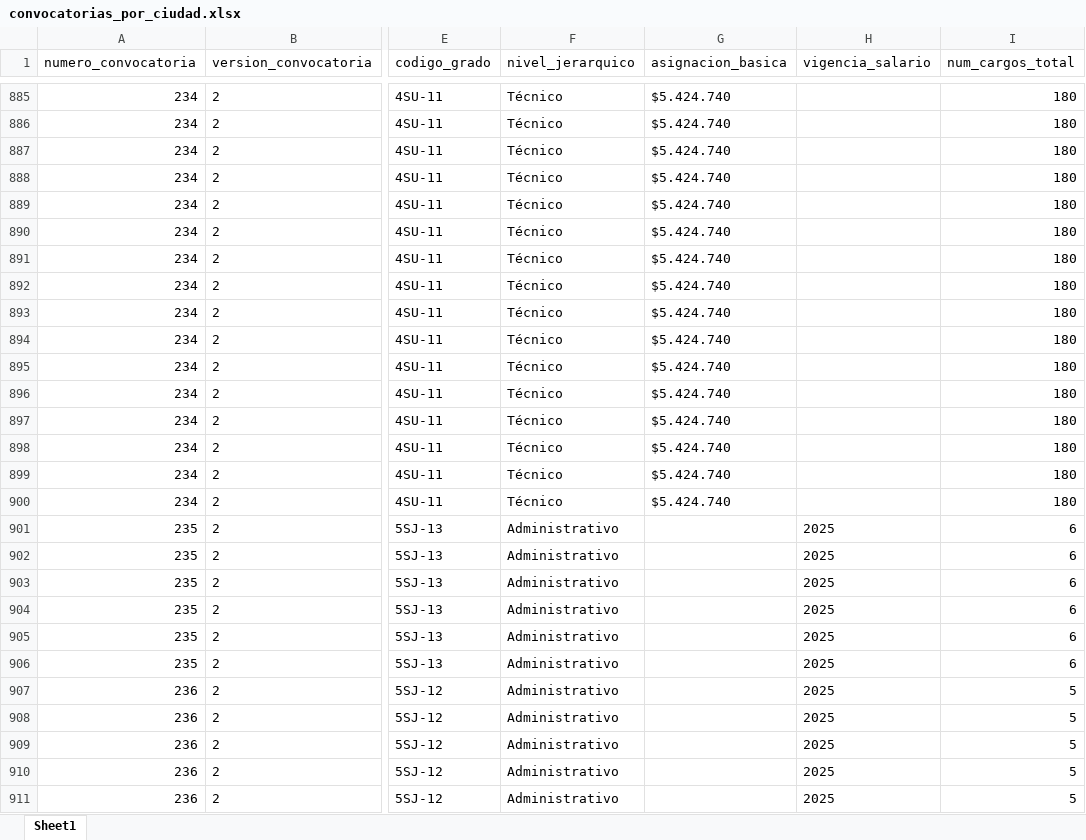
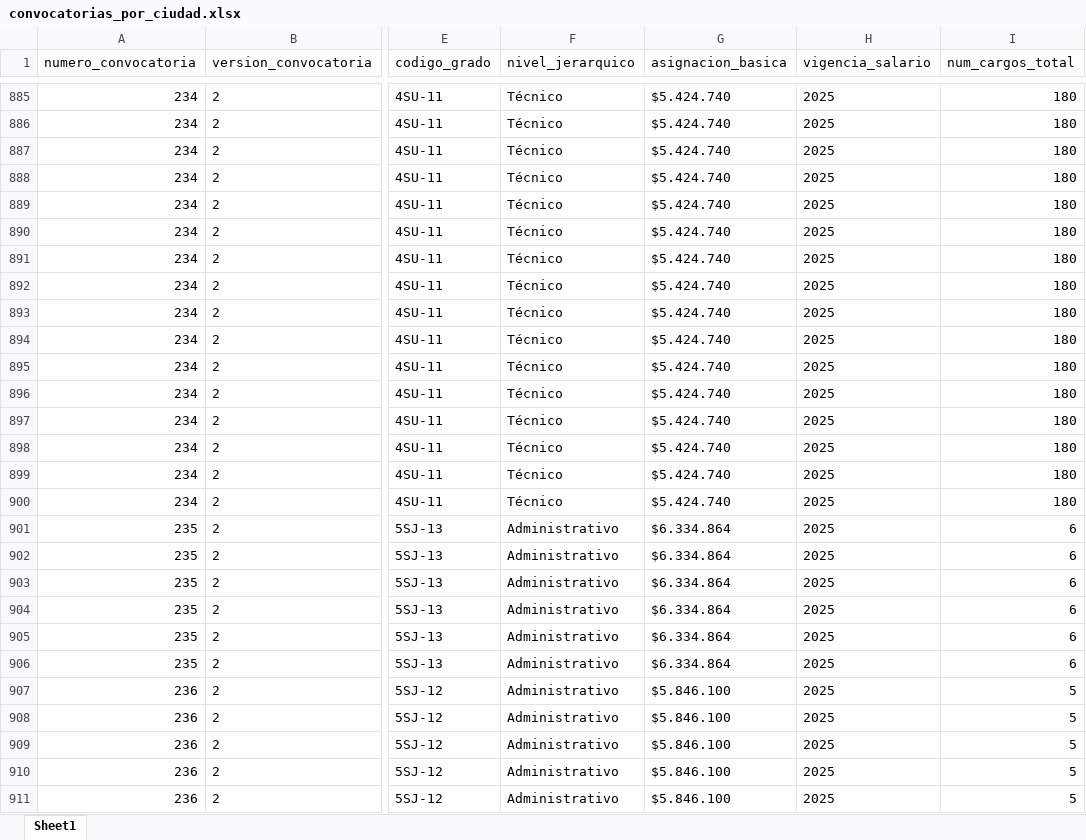
Before and after one commit to ronyvhell/Scraping-Merito-2026, an Excel workbook: csv/convocatorias_por_ciudad.xlsx, sheet Sheet1, drawn as a sheet; only a part is shown, gaps mark what is left out; values as stored, in another font and other column widths than the file's, no borders; the diff covers the shown part only; the diff names each change by its address in the sheet, - before the commit and + after, or states it on an @@ line.

Commit message:
Enhance visualizador.html and related files with improved styling and structure for filters, tables, and modals. Update CSV and JSON data files to include 'vigencia_salario' and 'asignacion_basica' values for job postings. Adjust parsing logic in scrape_pdf.py to handle edge cases in PDF extraction more effectively.

```diff
--- a/csv/convocatorias_por_ciudad.xlsx (sheet Sheet1)
+++ b/csv/convocatorias_por_ciudad.xlsx (sheet Sheet1)
-H885:H900 (vigencia_salario): (empty)
+H885:H900 (vigencia_salario): 2025
-G901:G906 (asignacion_basica): (empty)
+G901:G906 (asignacion_basica): $6.334.864
-G907:G911 (asignacion_basica): (empty)
+G907:G911 (asignacion_basica): $5.846.100
```
Also changed, not shown: 1229 edited cells elsewhere in this sheet, csv/convocatorias_resumen.xlsx, 6 other files.
